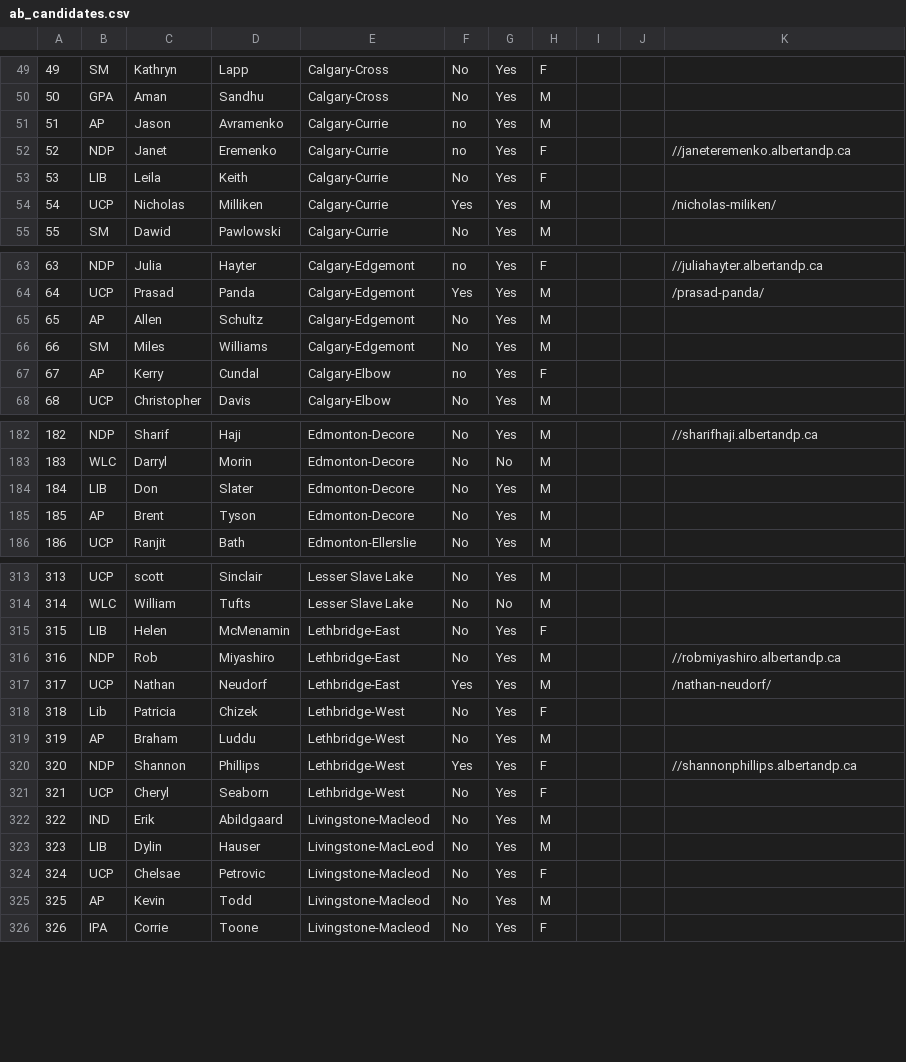
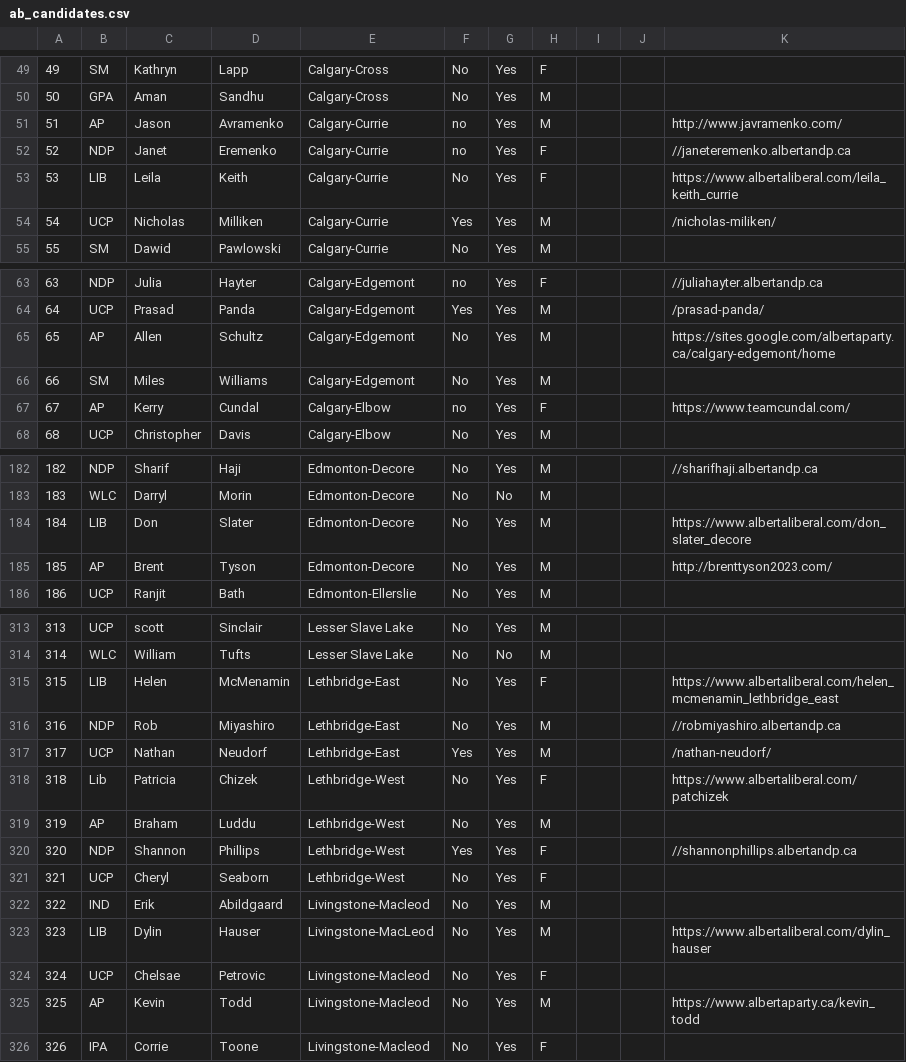
Before and after one commit to mcbeanit/Alberta, a CSV file: ab_candidates.csv, drawn as a sheet; only a part is shown, gaps mark what is left out; the diff covers the shown part only.

```diff
--- a/ab_candidates.csv
+++ b/ab_candidates.csv
@@ -50,5 +50,5 @@
 50	GPA	Aman	Sandhu	Calgary-Cross	No	Yes	M			
-51	AP	Jason	Avramenko	Calgary-Currie	no	Yes	M			
+51	AP	Jason	Avramenko	Calgary-Currie	no	Yes	M			http://www.javramenko.com/
 52	NDP	Janet	Eremenko	Calgary-Currie	no	Yes	F			//janeteremenko.albertandp.ca
-53	LIB	Leila	Keith	Calgary-Currie	No	Yes	F			
+53	LIB	Leila	Keith	Calgary-Currie	No	Yes	F			https://www.albertaliberal.com/leila_keith_currie
 54	UCP	Nicholas	Milliken	Calgary-Currie	Yes	Yes	M			/nicholas-miliken/
@@ -64,5 +64,5 @@
 64	UCP	Prasad	Panda	Calgary-Edgemont	Yes	Yes	M			/prasad-panda/
-65	AP	Allen	Schultz	Calgary-Edgemont	No	Yes	M			
+65	AP	Allen	Schultz	Calgary-Edgemont	No	Yes	M			https://sites.google.com/albertaparty.ca/calgary-edgemont/home
 66	SM	Miles	Williams	Calgary-Edgemont	No	Yes	M			
-67	AP	Kerry	Cundal	Calgary-Elbow	no	Yes	F			
+67	AP	Kerry	Cundal	Calgary-Elbow	no	Yes	F			https://www.teamcundal.com/
 68	UCP	Christopher	Davis	Calgary-Elbow	No	Yes	M			
@@ -183,4 +183,4 @@
 183	WLC	Darryl	Morin	Edmonton-Decore	No	No	M			
-184	LIB	Don	Slater	Edmonton-Decore	No	Yes	M			
-185	AP	Brent	Tyson	Edmonton-Decore	No	Yes	M			
+184	LIB	Don	Slater	Edmonton-Decore	No	Yes	M			https://www.albertaliberal.com/don_slater_decore
+185	AP	Brent	Tyson	Edmonton-Decore	No	Yes	M			http://brenttyson2023.com/
 186	UCP	Ranjit	Bath	Edmonton-Ellerslie	No	Yes	M			
@@ -314,6 +314,6 @@
 314	WLC	William	Tufts	Lesser Slave Lake	No	No	M			
-315	LIB	Helen	McMenamin	Lethbridge-East	No	Yes	F			
+315	LIB	Helen	McMenamin	Lethbridge-East	No	Yes	F			https://www.albertaliberal.com/helen_mcmenamin_lethbridge_east
 316	NDP	Rob	Miyashiro	Lethbridge-East	No	Yes	M			//robmiyashiro.albertandp.ca
 317	UCP	Nathan	Neudorf	Lethbridge-East	Yes	Yes	M			/nathan-neudorf/
-318	Lib	Patricia	Chizek	Lethbridge-West	No	Yes	F			
+318	Lib	Patricia	Chizek	Lethbridge-West	No	Yes	F			https://www.albertaliberal.com/patchizek
 319	AP	Braham	Luddu	Lethbridge-West	No	Yes	M			
@@ -322,5 +322,5 @@
 322	IND	Erik	Abildgaard	Livingstone-Macleod	No	Yes	M			
-323	LIB	Dylin	Hauser	Livingstone-MacLeod	No	Yes	M			
+323	LIB	Dylin	Hauser	Livingstone-MacLeod	No	Yes	M			https://www.albertaliberal.com/dylin_hauser
 324	UCP	Chelsae	Petrovic	Livingstone-Macleod	No	Yes	F			
-325	AP	Kevin	Todd	Livingstone-Macleod	No	Yes	M			
+325	AP	Kevin	Todd	Livingstone-Macleod	No	Yes	M			https://www.albertaparty.ca/kevin_todd
 326	IPA	Corrie	Toone	Livingstone-Macleod	No	Yes	F			
```
Also changed, not shown: 17 edited cells elsewhere in this file, ab_parties.csv, gpa_candidates_more.csv, 4 other files.
